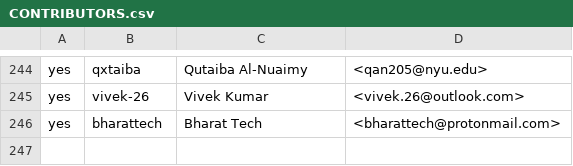
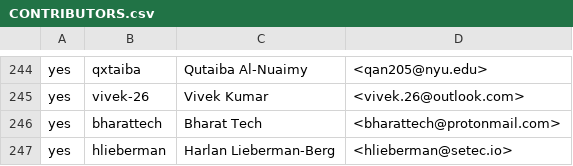
Before and after one commit to outerwear/ockam-contributors, a CSV file: CONTRIBUTORS.csv, drawn as a sheet; only a part is shown, gaps mark what is left out.

Commit message:
Update CONTRIBUTORS.csv.
Signed-off-by: Harlan Lieberman-Berg <hlieberman@setec.io>

```diff
--- a/CONTRIBUTORS.csv
+++ b/CONTRIBUTORS.csv
@@ -246 +246,2 @@ yes,vivek-26,Vivek Kumar,<vivek.26@outlook.com>
 yes,bharattech,Bharat Tech,<bharattech@protonmail.com>
+yes,hlieberman,Harlan Lieberman-Berg,<hlieberman@setec.io>
```
